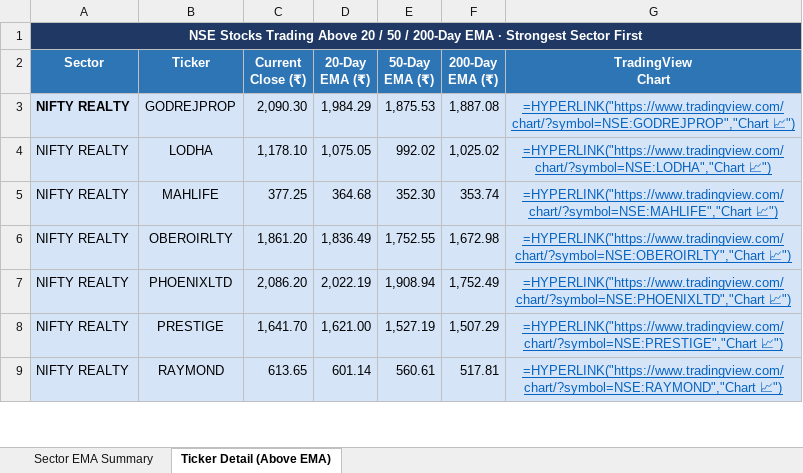
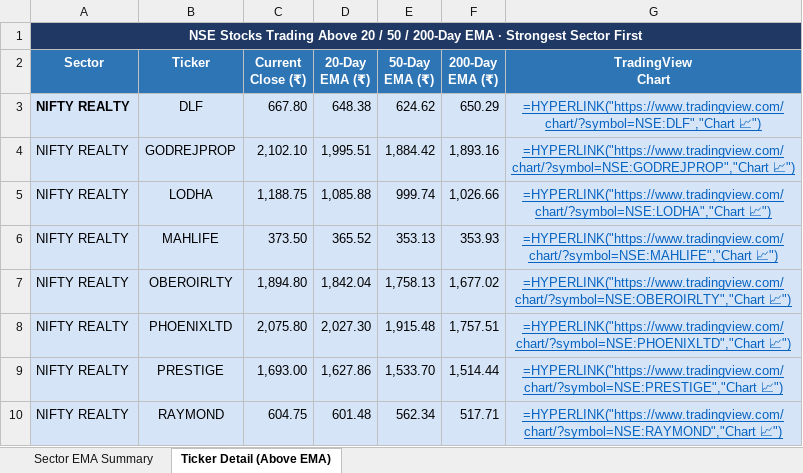
Before and after one commit to nikunj2021/EMA-Screener-, an Excel workbook: Report/EMAReport/Sectoral_EMA_Analysis.xlsx, sheet Ticker Detail (Above EMA), drawn as a sheet; only a part is shown; values as stored, in another font and other column widths than the file's, no borders; formulas without a stored value are shown as written; addresses are those after the commit; the diff covers the shown part only; the diff names each change by its address in the sheet, - before the commit and + after, or states it on an @@ line.

```diff
--- a/Report/EMAReport/Sectoral_EMA_Analysis.xlsx (sheet Ticker Detail (Above EMA))
+++ b/Report/EMAReport/Sectoral_EMA_Analysis.xlsx (sheet Ticker Detail (Above EMA))
+row 3: NIFTY REALTY | DLF | 667.80 | 648.38 | 624.62 | 650.29 | =HYPERLINK("https://www.tradingview.com/chart/?symbol=NSE:DLF","Chart 📈")
-A4 bold: on
+A4 bold: off
-C4 (Current Close (₹)): 2,090.30
+C4 (Current Close (₹)): 2,102.10
-D4 (20-Day EMA (₹)): 1,984.29
+D4 (20-Day EMA (₹)): 1,995.51
-E4 (50-Day EMA (₹)): 1,875.53
+E4 (50-Day EMA (₹)): 1,884.42
-F4 (200-Day EMA (₹)): 1,887.08
+F4 (200-Day EMA (₹)): 1,893.16
-C5 (Current Close (₹)): 1,178.10
+C5 (Current Close (₹)): 1,188.75
-D5 (20-Day EMA (₹)): 1,075.05
+D5 (20-Day EMA (₹)): 1,085.88
-E5 (50-Day EMA (₹)): 992.02
+E5 (50-Day EMA (₹)): 999.74
-F5 (200-Day EMA (₹)): 1,025.02
+F5 (200-Day EMA (₹)): 1,026.66
-C6 (Current Close (₹)): 377.25
+C6 (Current Close (₹)): 373.50
-D6 (20-Day EMA (₹)): 364.68
+D6 (20-Day EMA (₹)): 365.52
-E6 (50-Day EMA (₹)): 352.30
+E6 (50-Day EMA (₹)): 353.13
-F6 (200-Day EMA (₹)): 353.74
+F6 (200-Day EMA (₹)): 353.93
-C7 (Current Close (₹)): 1,861.20
+C7 (Current Close (₹)): 1,894.80
-D7 (20-Day EMA (₹)): 1,836.49
+D7 (20-Day EMA (₹)): 1,842.04
-E7 (50-Day EMA (₹)): 1,752.55
+E7 (50-Day EMA (₹)): 1,758.13
-F7 (200-Day EMA (₹)): 1,672.98
+F7 (200-Day EMA (₹)): 1,677.02
-C8 (Current Close (₹)): 2,086.20
+C8 (Current Close (₹)): 2,075.80
-D8 (20-Day EMA (₹)): 2,022.19
+D8 (20-Day EMA (₹)): 2,027.30
-E8 (50-Day EMA (₹)): 1,908.94
+E8 (50-Day EMA (₹)): 1,915.48
-F8 (200-Day EMA (₹)): 1,752.49
+F8 (200-Day EMA (₹)): 1,757.51
-C9 (Current Close (₹)): 1,641.70
+C9 (Current Close (₹)): 1,693.00
-D9 (20-Day EMA (₹)): 1,621.00
+D9 (20-Day EMA (₹)): 1,627.86
-E9 (50-Day EMA (₹)): 1,527.19
+E9 (50-Day EMA (₹)): 1,533.70
-F9 (200-Day EMA (₹)): 1,507.29
+F9 (200-Day EMA (₹)): 1,514.44
-C10 (Current Close (₹)): 613.65
+C10 (Current Close (₹)): 604.75
-D10 (20-Day EMA (₹)): 601.14
+D10 (20-Day EMA (₹)): 601.48
-E10 (50-Day EMA (₹)): 560.61
+E10 (50-Day EMA (₹)): 562.34
-F10 (200-Day EMA (₹)): 517.81
+F10 (200-Day EMA (₹)): 517.71
```
Also changed, not shown: 16 added rows, 18 removed rows, 185 edited cells and cell formats elsewhere in this sheet, sheet Sector EMA Summary, Report/EMAReport/Micro_250_ema_breadth.xlsx, Report/EMAReport/Micro_250_ema_breadth_history.xlsx, 4 other files.
